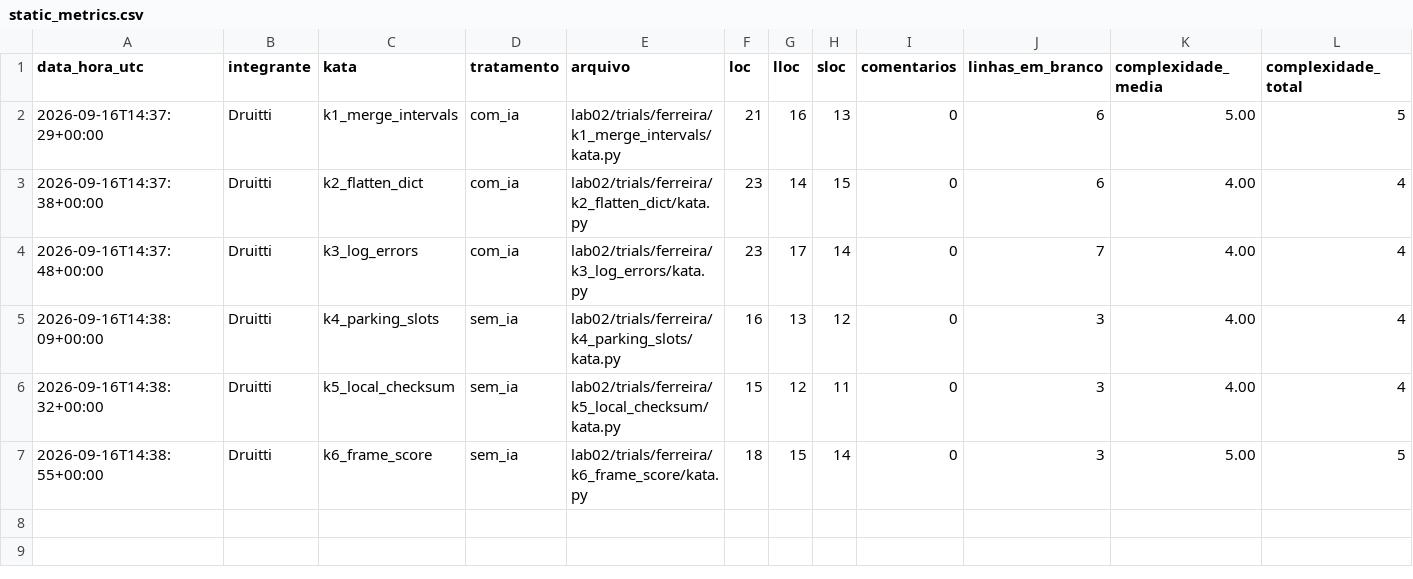
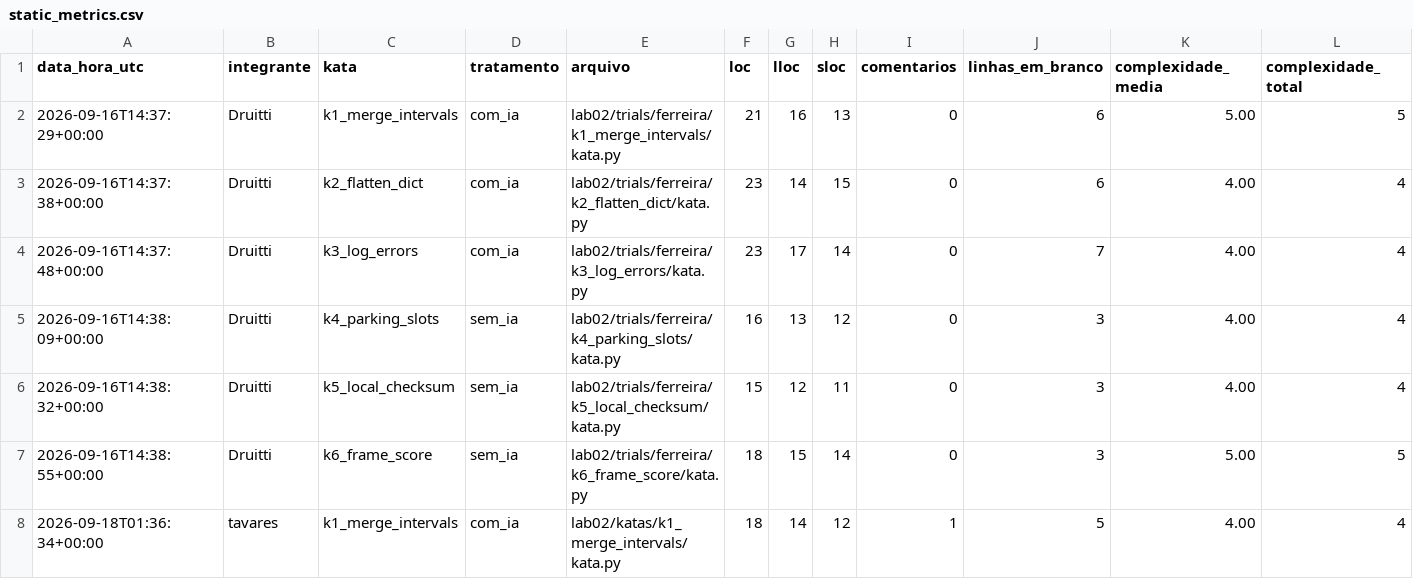
Before and after one commit to Druitti/Laboratorio-de-Desenvolvimento-de-Software, a CSV file: lab02/data/static_metrics.csv, drawn as a sheet; only a part is shown; rows hold the shown columns only; the diff names each change by its address in the sheet, - before the commit and + after, or states it on an @@ line.

Commit message:
#29 Lab02S02 trial Tavares K1 merge_intervals com_ia

```diff
--- a/lab02/data/static_metrics.csv
+++ b/lab02/data/static_metrics.csv
+row 8: 2026-09-18T01:36:34+00:00 | tavares | k1_merge_intervals | com_ia | lab02/katas/k1_merge_intervals/kata.py | 18 | 14 | 12 | 1 | 5 | 4.00 | 4
```
Also changed, not shown: lab02/data/trials.csv, 2 other files.
